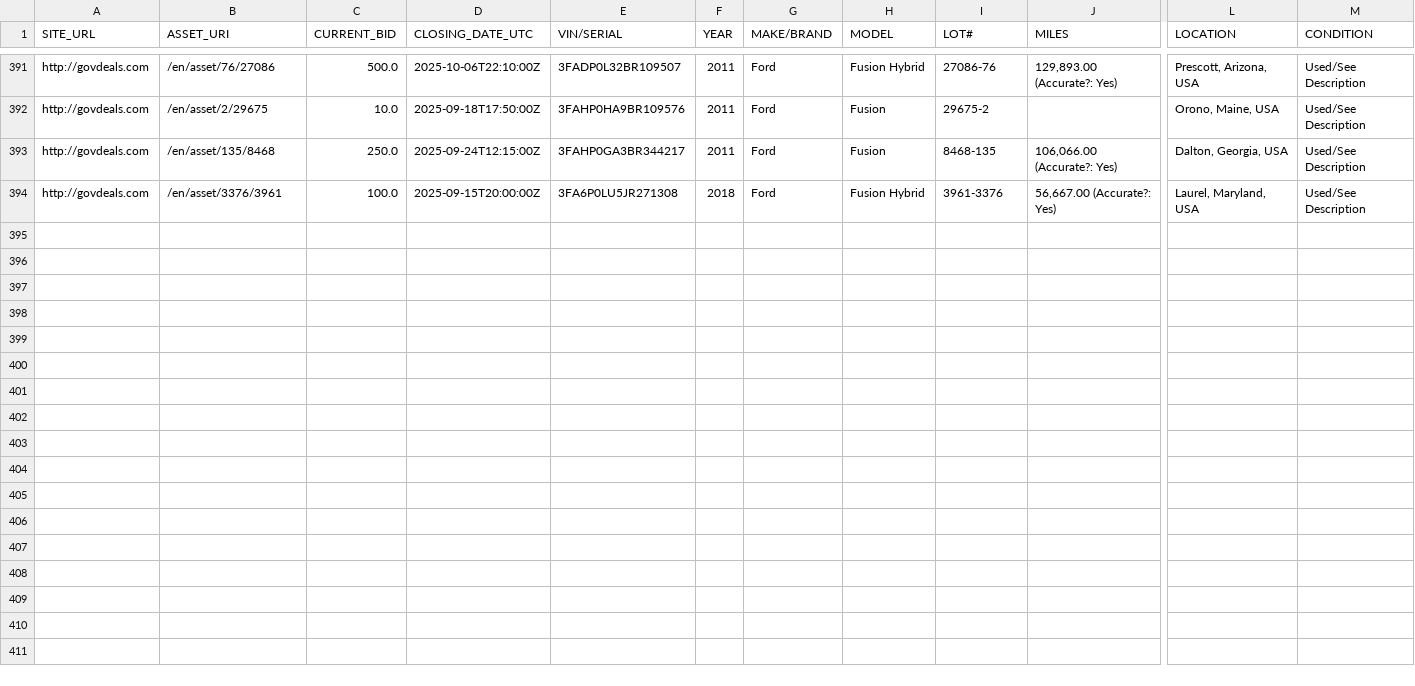
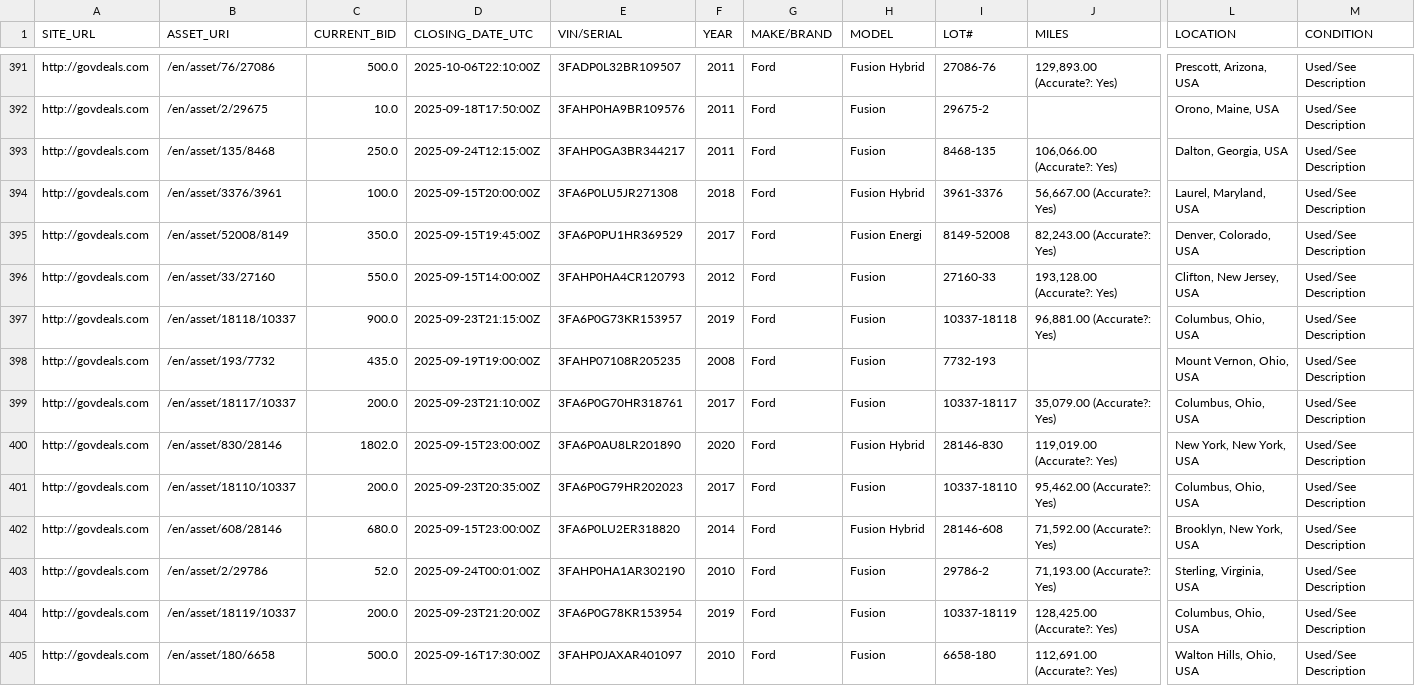
Before and after one commit to mark-toma/scrape-auction, a CSV file: ford-fusion.csv, drawn as a sheet; only a part is shown, gaps mark what is left out; rows hold the shown columns only; the diff names each change by its address in the sheet, - before the commit and + after, or states it on an @@ line.

Commit message:
Add data

```diff
--- a/ford-fusion.csv
+++ b/ford-fusion.csv
+row 395: http://govdeals.com | /en/asset/52008/8149 | 350.0 | 2025-09-15T19:45:00Z | 3FA6P0PU1HR369529 | 2017 | Ford | Fusion Energi | 8149-52008 | 82,243.00 (Accurate?: Yes) | Denver, Colorado, USA | Used/See Description
+row 396: http://govdeals.com | /en/asset/33/27160 | 550.0 | 2025-09-15T14:00:00Z | 3FAHP0HA4CR120793 | 2012 | Ford | Fusion | 27160-33 | 193,128.00 (Accurate?: Yes) | Clifton, New Jersey, USA | Used/See Description
+row 397: http://govdeals.com | /en/asset/18118/10337 | 900.0 | 2025-09-23T21:15:00Z | 3FA6P0G73KR153957 | 2019 | Ford | Fusion | 10337-18118 | 96,881.00 (Accurate?: Yes) | Columbus, Ohio, USA | Used/See Description
+row 398: http://govdeals.com | /en/asset/193/7732 | 435.0 | 2025-09-19T19:00:00Z | 3FAHP07108R205235 | 2008 | Ford | Fusion | 7732-193 |  | Mount Vernon, Ohio, USA | Used/See Description
+row 399: http://govdeals.com | /en/asset/18117/10337 | 200.0 | 2025-09-23T21:10:00Z | 3FA6P0G70HR318761 | 2017 | Ford | Fusion | 10337-18117 | 35,079.00 (Accurate?: Yes) | Columbus, Ohio, USA | Used/See Description
+row 400: http://govdeals.com | /en/asset/830/28146 | 1802.0 | 2025-09-15T23:00:00Z | 3FA6P0AU8LR201890 | 2020 | Ford | Fusion Hybrid | 28146-830 | 119,019.00 (Accurate?: Yes) | New York, New York, USA | Used/See Description
+row 401: http://govdeals.com | /en/asset/18110/10337 | 200.0 | 2025-09-23T20:35:00Z | 3FA6P0G79HR202023 | 2017 | Ford | Fusion | 10337-18110 | 95,462.00 (Accurate?: Yes) | Columbus, Ohio, USA | Used/See Description
+row 402: http://govdeals.com | /en/asset/608/28146 | 680.0 | 2025-09-15T23:00:00Z | 3FA6P0LU2ER318820 | 2014 | Ford | Fusion Hybrid | 28146-608 | 71,592.00 (Accurate?: Yes) | Brooklyn, New York, USA | Used/See Description
+row 403: http://govdeals.com | /en/asset/2/29786 | 52.0 | 2025-09-24T00:01:00Z | 3FAHP0HA1AR302190 | 2010 | Ford | Fusion | 29786-2 | 71,193.00 (Accurate?: Yes) | Sterling, Virginia, USA | Used/See Description
+row 404: http://govdeals.com | /en/asset/18119/10337 | 200.0 | 2025-09-23T21:20:00Z | 3FA6P0G78KR153954 | 2019 | Ford | Fusion | 10337-18119 | 128,425.00 (Accurate?: Yes) | Columbus, Ohio, USA | Used/See Description
+row 405: http://govdeals.com | /en/asset/180/6658 | 500.0 | 2025-09-16T17:30:00Z | 3FAHP0JAXAR401097 | 2010 | Ford | Fusion | 6658-180 | 112,691.00 (Accurate?: Yes) | Walton Hills, Ohio, USA | Used/See Description
```
Also changed, not shown: ford-escape.csv, ford-focus.csv, 2 other files.
